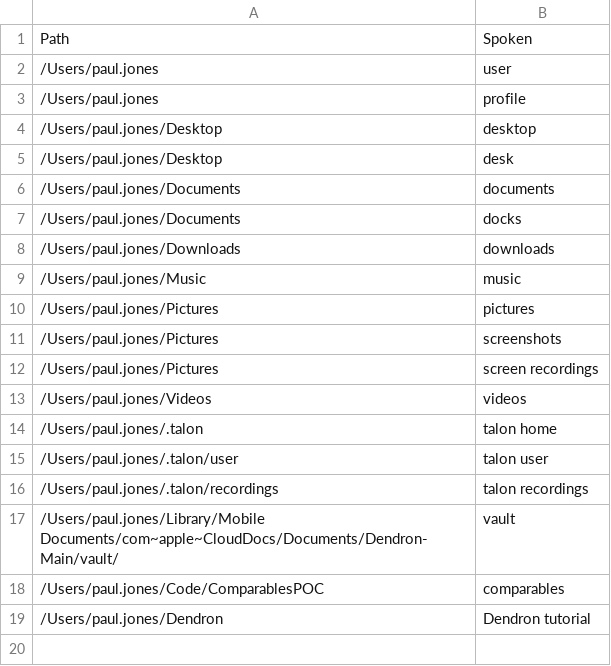
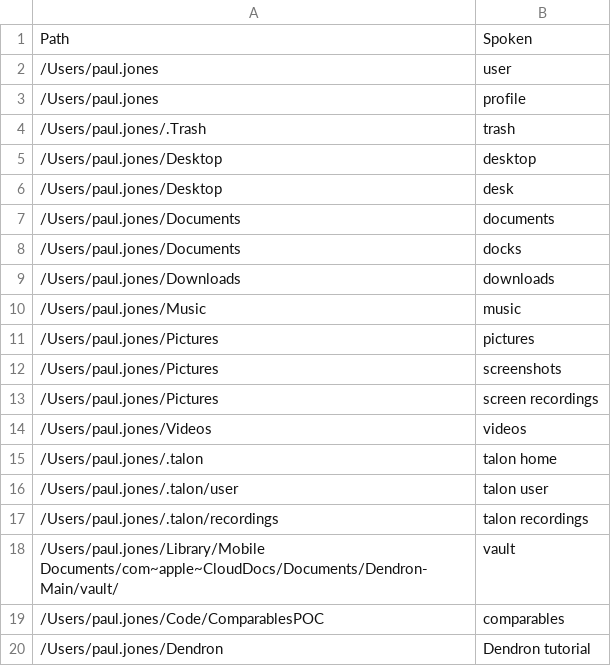
Before and after one commit to paj80paj/knausj_talon, a CSV file: settings/system_paths.csv, drawn as a sheet; the diff names each change by its address in the sheet, - before the commit and + after, or states it on an @@ line.

Commit message:
added trash

```diff
--- a/settings/system_paths.csv
+++ b/settings/system_paths.csv
+row 4: /Users/paul.jones/.Trash | trash
```
